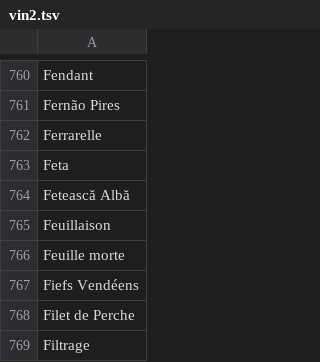
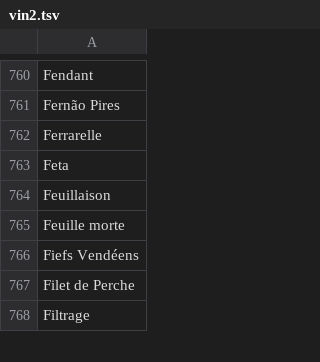
Before and after one commit to KusakabeYouichi/ecritu, a TSV file: references/vin2.tsv, drawn as a sheet; only a part is shown, gaps mark what is left out; the diff names each change by its address in the sheet, - before the commit and + after, or states it on an @@ line.

```diff
--- a/references/vin2.tsv
+++ b/references/vin2.tsv
-row 764: Fetească Albă
```
Also changed, not shown: 3 other files.
